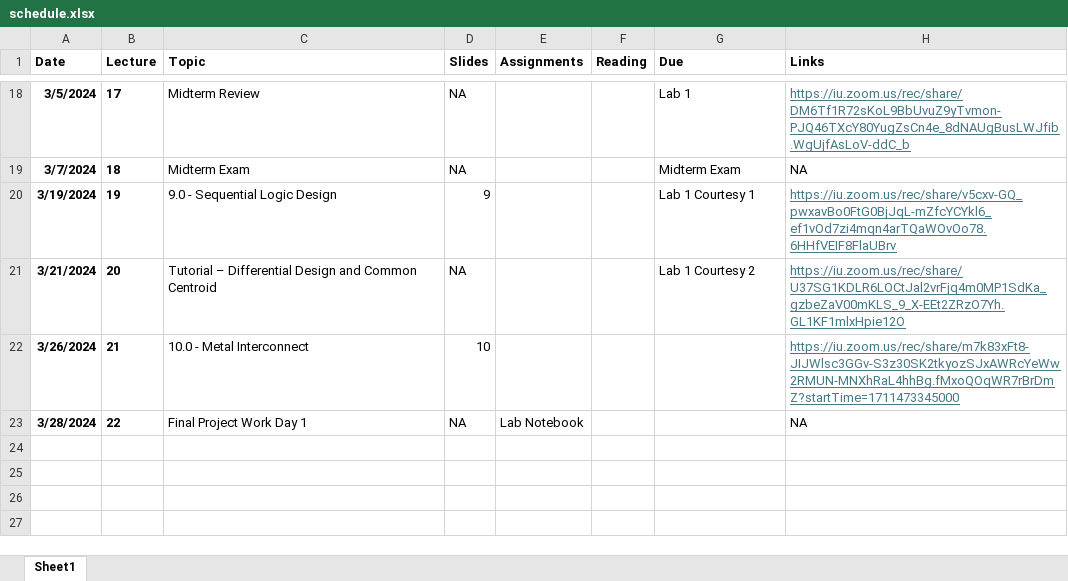
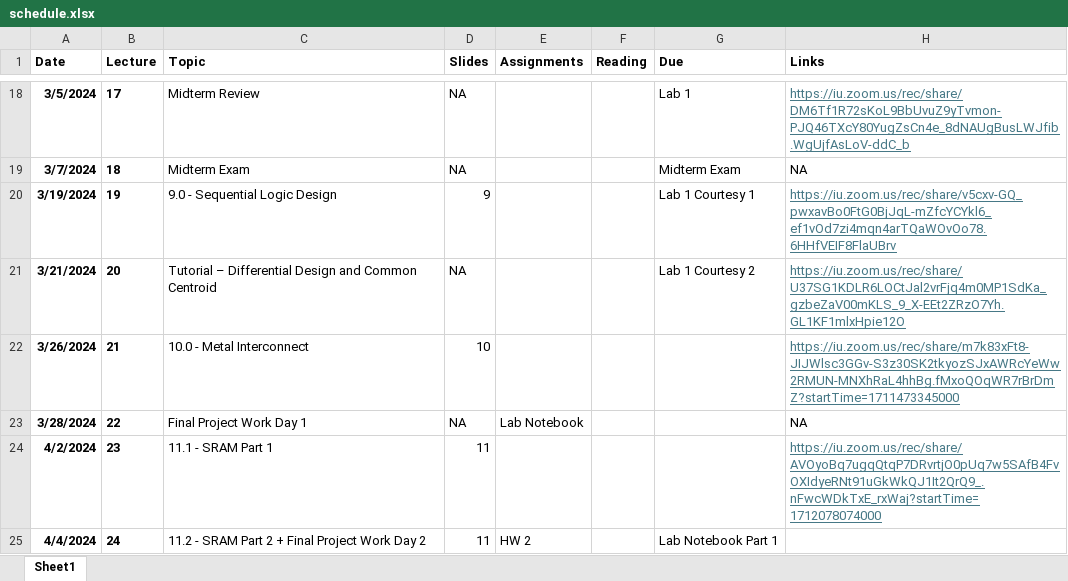
Before and after one commit to tdloveless/iu-vlsi, an Excel workbook: Schedule/schedule.xlsx, sheet Sheet1, drawn as a sheet; only a part is shown, gaps mark what is left out; values as stored, in another font and other column widths than the file's, no borders; the diff names each change by its address in the sheet, - before the commit and + after, or states it on an @@ line.

Commit message:
Schedule and Lecture Video Update
Link to 11.1 - SRAM Part 1

```diff
--- a/Schedule/schedule.xlsx (sheet Sheet1)
+++ b/Schedule/schedule.xlsx (sheet Sheet1)
+row 24: 4/2/2024 | 23 | 11.1 - SRAM Part 1 | 11 |  |  |  | https://iu.zoom.us/rec/share/AVOyoBq7ugqQtqP7DRvrtjO0pUq7w5SAfB4FvOXIdyeRNt91uGkWkQJ1It2QrQ9_.nFwcWDkTxE_rxWaj?startTime=1712078074000
+row 25: 4/4/2024 | 24 | 11.2 - SRAM Part 2 + Final Project Work Day 2 | 11 | HW 2 |  | Lab Notebook Part 1
```
Also changed, not shown: 2 other files.
